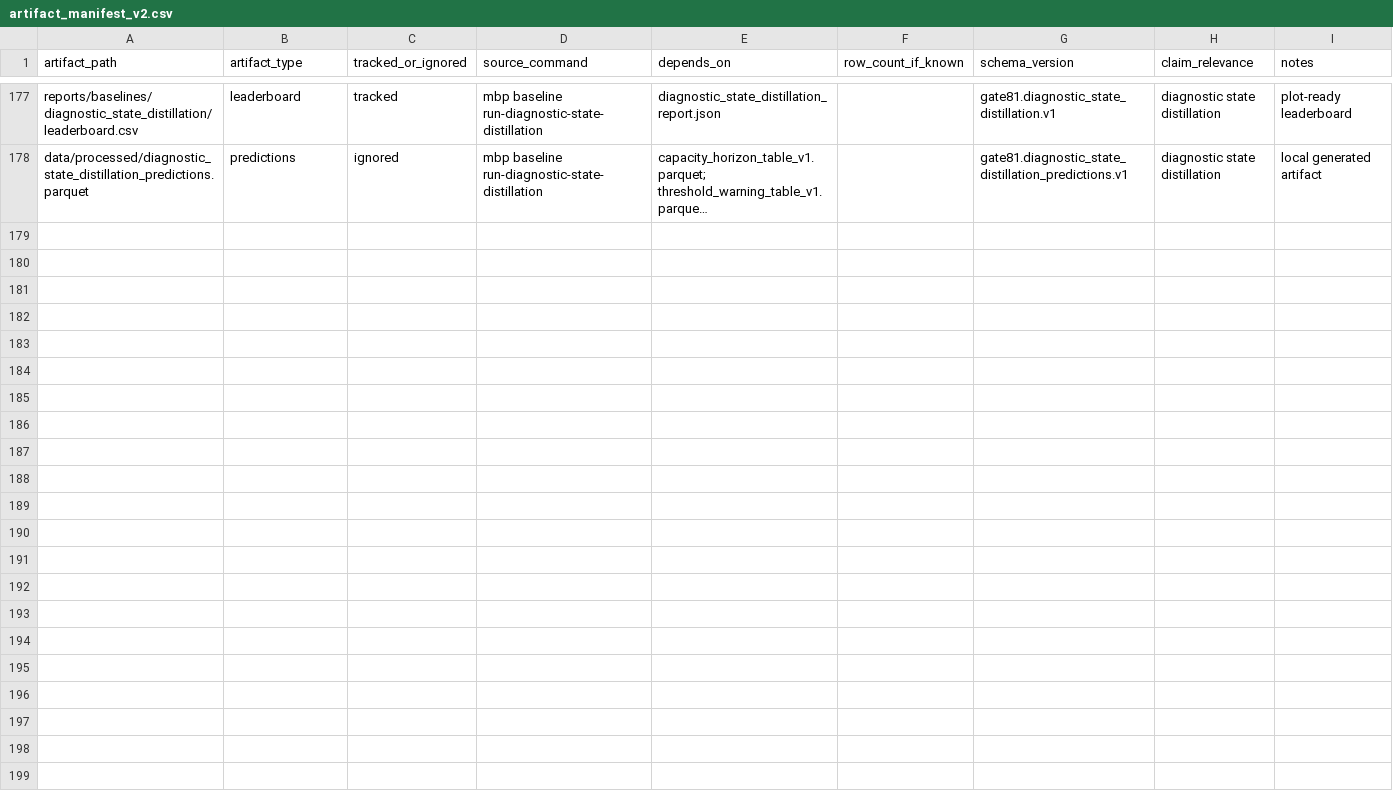
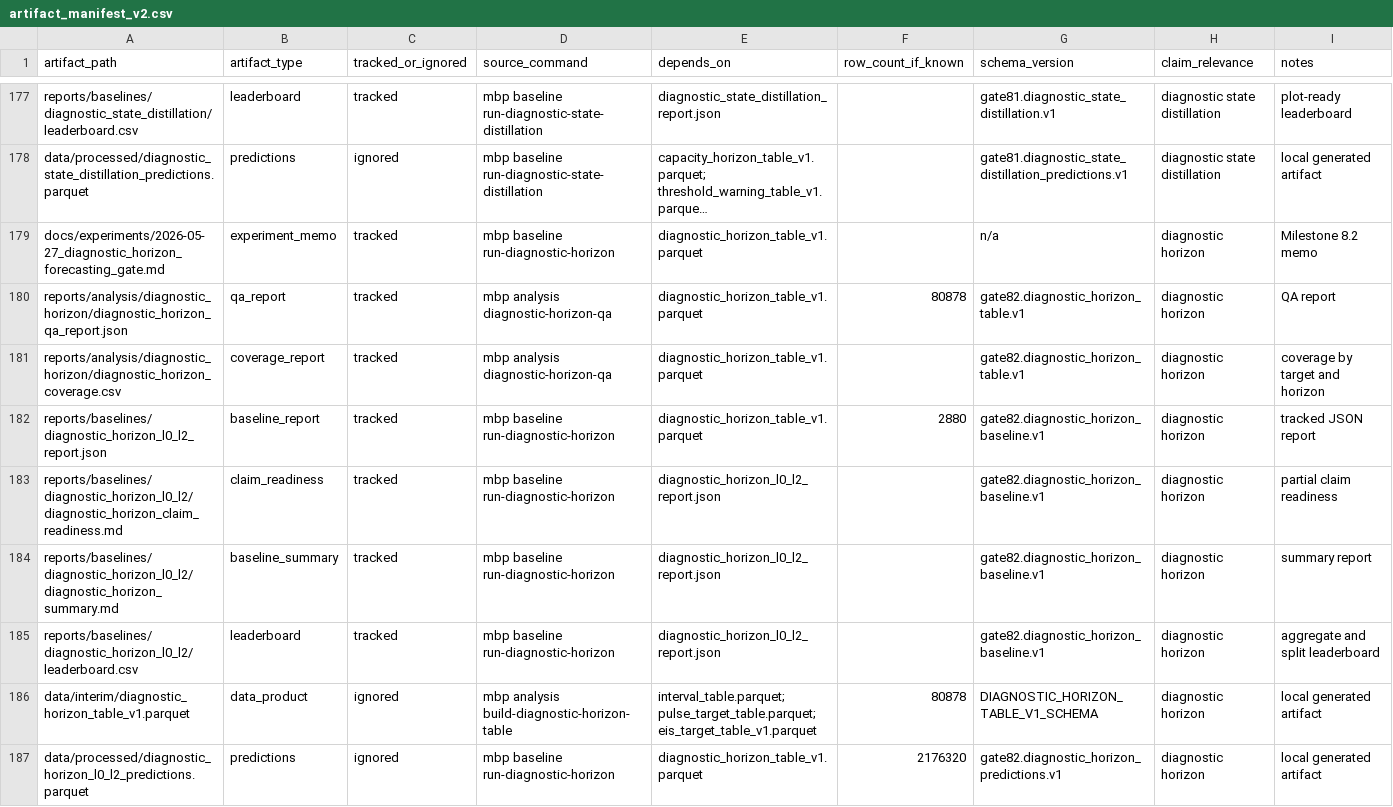
Before and after one commit to FZWINGEL/CBAT, a CSV file: reports/synthesis/artifact_manifest_v2.csv, drawn as a sheet; only a part is shown, gaps mark what is left out; long unchanged cells end in …; the diff names each change by its address in the sheet, - before the commit and + after, or states it on an @@ line.

Commit message:
Add diagnostic horizon forecasting gate

```diff
--- a/reports/synthesis/artifact_manifest_v2.csv
+++ b/reports/synthesis/artifact_manifest_v2.csv
+row 179: docs/experiments/2026-05-27_diagnostic_horizon_forecasting_gate.md | experiment_memo | tracked | mbp baseline run-diagnostic-horizon | diagnostic_horizon_table_v1.parquet |  | n/a | diagnostic horizon | Milestone 8.2 memo
+row 180: reports/analysis/diagnostic_horizon/diagnostic_horizon_qa_report.json | qa_report | tracked | mbp analysis diagnostic-horizon-qa | diagnostic_horizon_table_v1.parquet | 80878 | gate82.diagnostic_horizon_table.v1 | diagnostic horizon | QA report
+row 181: reports/analysis/diagnostic_horizon/diagnostic_horizon_coverage.csv | coverage_report | tracked | mbp analysis diagnostic-horizon-qa | diagnostic_horizon_table_v1.parquet |  | gate82.diagnostic_horizon_table.v1 | diagnostic horizon | coverage by target and horizon
+row 182: reports/baselines/diagnostic_horizon_l0_l2_report.json | baseline_report | tracked | mbp baseline run-diagnostic-horizon | diagnostic_horizon_table_v1.parquet | 2880 | gate82.diagnostic_horizon_baseline.v1 | diagnostic horizon | tracked JSON report
+row 183: reports/baselines/diagnostic_horizon_l0_l2/diagnostic_horizon_claim_readiness.md | claim_readiness | tracked | mbp baseline run-diagnostic-horizon | diagnostic_horizon_l0_l2_report.json |  | gate82.diagnostic_horizon_baseline.v1 | diagnostic horizon | partial claim readiness
+row 184: reports/baselines/diagnostic_horizon_l0_l2/diagnostic_horizon_summary.md | baseline_summary | tracked | mbp baseline run-diagnostic-horizon | diagnostic_horizon_l0_l2_report.json |  | gate82.diagnostic_horizon_baseline.v1 | diagnostic horizon | summary report
+row 185: reports/baselines/diagnostic_horizon_l0_l2/leaderboard.csv | leaderboard | tracked | mbp baseline run-diagnostic-horizon | diagnostic_horizon_l0_l2_report.json |  | gate82.diagnostic_horizon_baseline.v1 | diagnostic horizon | aggregate and split leaderboard
+row 186: data/interim/diagnostic_horizon_table_v1.parquet | data_product | ignored | mbp analysis build-diagnostic-horizon-table | interval_table.parquet; pulse_target_table.parquet; eis_target_table_v1.parquet | 80878 | DIAGNOSTIC_HORIZON_TABLE_V1_SCHEMA | diagnostic horizon | local generated artifact
+row 187: data/processed/diagnostic_horizon_l0_l2_predictions.parquet | predictions | ignored | mbp baseline run-diagnostic-horizon | diagnostic_horizon_table_v1.parquet | 2176320 | gate82.diagnostic_horizon_predictions.v1 | diagnostic horizon | local generated artifact
```
Also changed, not shown: reports/synthesis/benchmark_leaderboard_v1.csv, reports/synthesis/main_project_claim_matrix_v2.csv, 31 other files.
